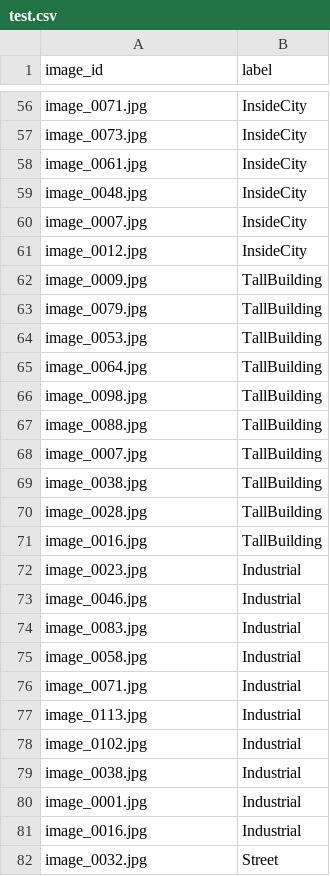
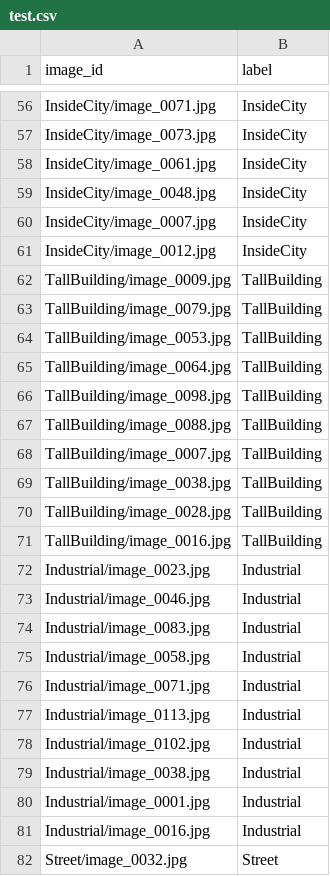
Before and after one commit to 110805/CV_HW5, a CSV file: test.csv, drawn as a sheet; only a part is shown, gaps mark what is left out; the diff covers the shown part only; the diff names each change by its address in the sheet, - before the commit and + after, or states it on an @@ line.

```diff
--- a/test.csv
+++ b/test.csv
-A56 (image_id): image_0071.jpg
+A56 (image_id): InsideCity/image_0071.jpg
-A57 (image_id): image_0073.jpg
+A57 (image_id): InsideCity/image_0073.jpg
-A58 (image_id): image_0061.jpg
+A58 (image_id): InsideCity/image_0061.jpg
-A59 (image_id): image_0048.jpg
+A59 (image_id): InsideCity/image_0048.jpg
-A60 (image_id): image_0007.jpg
+A60 (image_id): InsideCity/image_0007.jpg
-A61 (image_id): image_0012.jpg
+A61 (image_id): InsideCity/image_0012.jpg
-A62 (image_id): image_0009.jpg
+A62 (image_id): TallBuilding/image_0009.jpg
-A63 (image_id): image_0079.jpg
+A63 (image_id): TallBuilding/image_0079.jpg
-A64 (image_id): image_0053.jpg
+A64 (image_id): TallBuilding/image_0053.jpg
-A65 (image_id): image_0064.jpg
+A65 (image_id): TallBuilding/image_0064.jpg
-A66 (image_id): image_0098.jpg
+A66 (image_id): TallBuilding/image_0098.jpg
-A67 (image_id): image_0088.jpg
+A67 (image_id): TallBuilding/image_0088.jpg
-A68 (image_id): image_0007.jpg
+A68 (image_id): TallBuilding/image_0007.jpg
-A69 (image_id): image_0038.jpg
+A69 (image_id): TallBuilding/image_0038.jpg
-A70 (image_id): image_0028.jpg
+A70 (image_id): TallBuilding/image_0028.jpg
-A71 (image_id): image_0016.jpg
+A71 (image_id): TallBuilding/image_0016.jpg
-A72 (image_id): image_0023.jpg
+A72 (image_id): Industrial/image_0023.jpg
-A73 (image_id): image_0046.jpg
+A73 (image_id): Industrial/image_0046.jpg
-A74 (image_id): image_0083.jpg
+A74 (image_id): Industrial/image_0083.jpg
-A75 (image_id): image_0058.jpg
+A75 (image_id): Industrial/image_0058.jpg
-A76 (image_id): image_0071.jpg
+A76 (image_id): Industrial/image_0071.jpg
-A77 (image_id): image_0113.jpg
+A77 (image_id): Industrial/image_0113.jpg
-A78 (image_id): image_0102.jpg
+A78 (image_id): Industrial/image_0102.jpg
-A79 (image_id): image_0038.jpg
+A79 (image_id): Industrial/image_0038.jpg
-A80 (image_id): image_0001.jpg
+A80 (image_id): Industrial/image_0001.jpg
-A81 (image_id): image_0016.jpg
+A81 (image_id): Industrial/image_0016.jpg
-A82 (image_id): image_0032.jpg
+A82 (image_id): Street/image_0032.jpg
```
Also changed, not shown: 123 edited cells elsewhere in this file, 1 other file.
